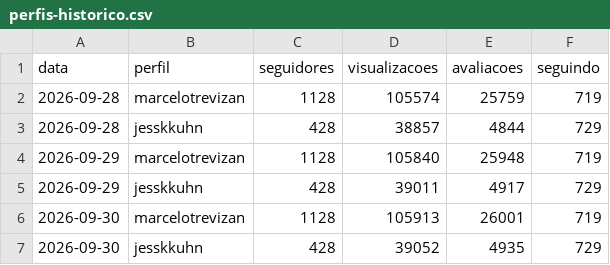
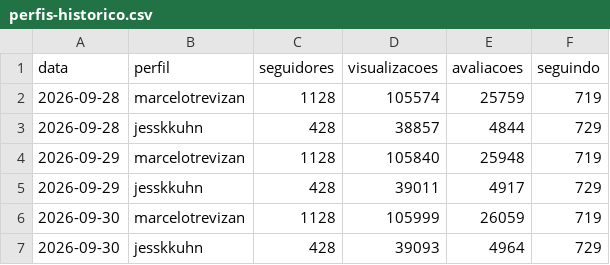
Before and after one commit to sicv0Id/bemonitor, a CSV file: perfis-historico.csv, drawn as a sheet.

```diff
--- a/perfis-historico.csv
+++ b/perfis-historico.csv
@@ -5,3 +5,3 @@
 2026-09-29;jesskkuhn;428;39011;4917;729
-2026-09-30;marcelotrevizan;1128;105913;26001;719
-2026-09-30;jesskkuhn;428;39052;4935;729
+2026-09-30;marcelotrevizan;1128;105999;26059;719
+2026-09-30;jesskkuhn;428;39093;4964;729
```
Also changed, not shown: historico.csv, 2 other files.
